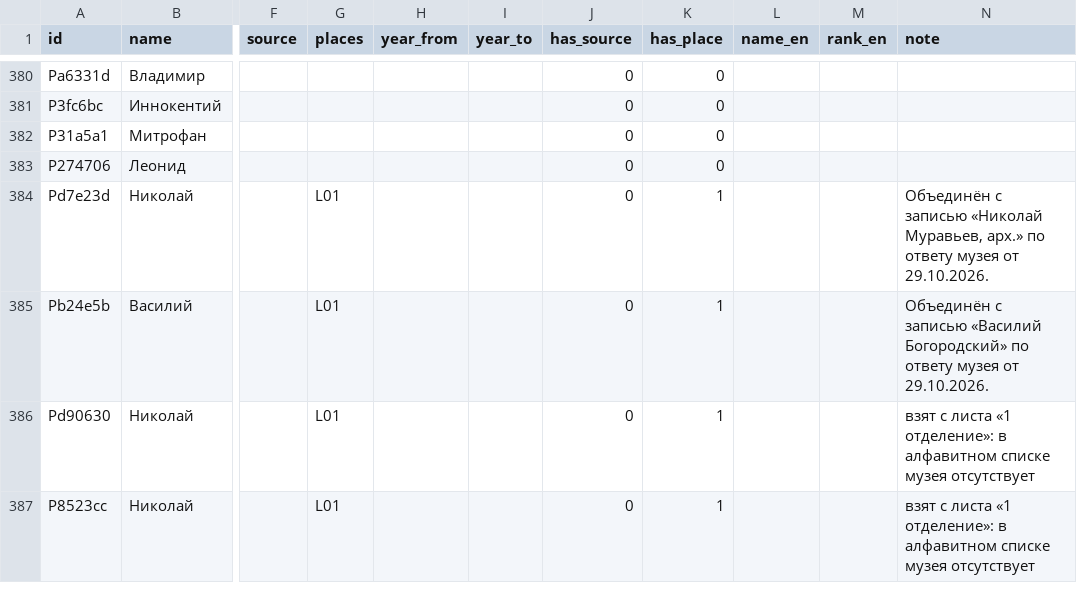
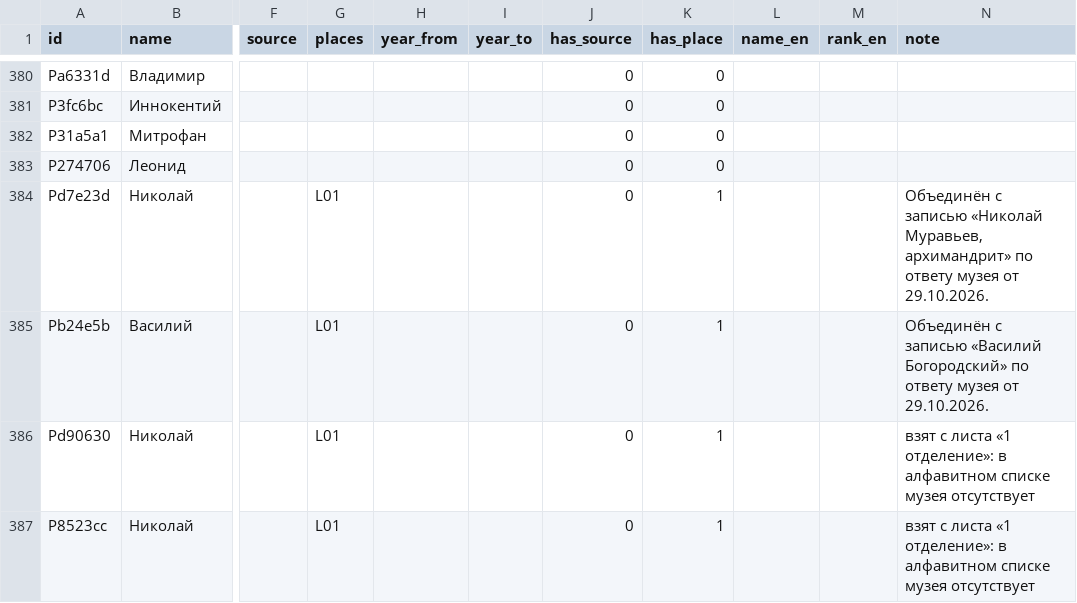
Before and after one commit to shnyakov/solovki-slon-map, a CSV file: app/data/persons.csv, drawn as a sheet; only a part is shown, gaps mark what is left out; the diff names each change by its address in the sheet, - before the commit and + after, or states it on an @@ line.

```diff
--- a/app/data/persons.csv
+++ b/app/data/persons.csv
-N384 (note): …«Николай Муравьев, арх.» по ответу…
+N384 (note): …«Николай Муравьев, архимандрит» по ответу…
```
Also changed, not shown: 2 other files.
